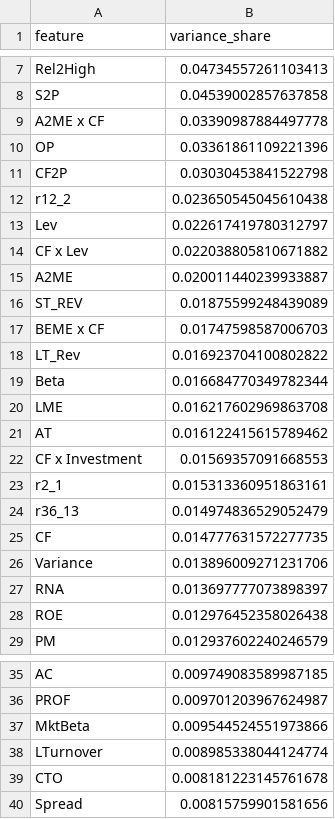
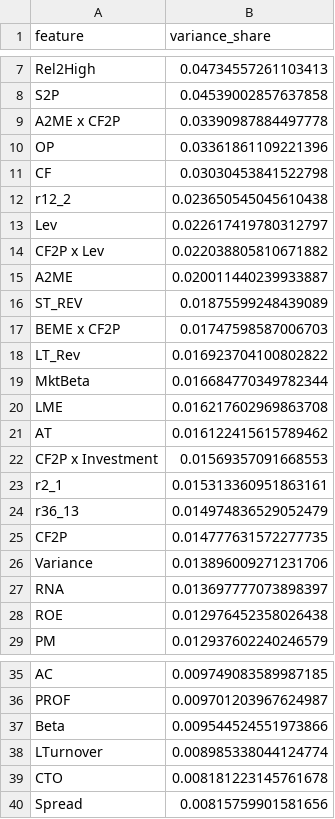
Before and after one commit to zcymagic/Deep_Learning_Asset_Pricing, a CSV file: docs/osap_results/paper1_importance_additive_state_pairs.csv, drawn as a sheet; only a part is shown, gaps mark what is left out.

```diff
--- a/docs/osap_results/paper1_importance_additive_state_pairs.csv
+++ b/docs/osap_results/paper1_importance_additive_state_pairs.csv
@@ -8,19 +8,19 @@ Rel2High,0.04734557261103413
 S2P,0.04539002857637858
-A2ME x CF,0.03390987884497778
+A2ME x CF2P,0.03390987884497778
 OP,0.03361861109221396
-CF2P,0.03030453841522798
+CF,0.03030453841522798
 r12_2,0.023650545045610438
 Lev,0.022617419780312797
-CF x Lev,0.022038805810671882
+CF2P x Lev,0.022038805810671882
 A2ME,0.020011440239933887
 ST_REV,0.01875599248439089
-BEME x CF,0.01747598587006703
+BEME x CF2P,0.01747598587006703
 LT_Rev,0.016923704100802822
-Beta,0.016684770349782344
+MktBeta,0.016684770349782344
 LME,0.016217602969863708
 AT,0.016122415615789462
-CF x Investment,0.01569357091668553
+CF2P x Investment,0.01569357091668553
 r2_1,0.015313360951863161
 r36_13,0.014974836529052479
-CF,0.014777631572277735
+CF2P,0.014777631572277735
 Variance,0.013896009271231706
@@ -36,3 +36,3 @@ AC,0.009749083589987185
 PROF,0.009701203967624987
-MktBeta,0.009544524551973866
+Beta,0.009544524551973866
 LTurnover,0.008985338044124774
```
Also changed, not shown: docs/osap_results/paper1_ladder_bridge.csv, docs/osap_results/paper1_ladder_post.csv, 12 other files.
